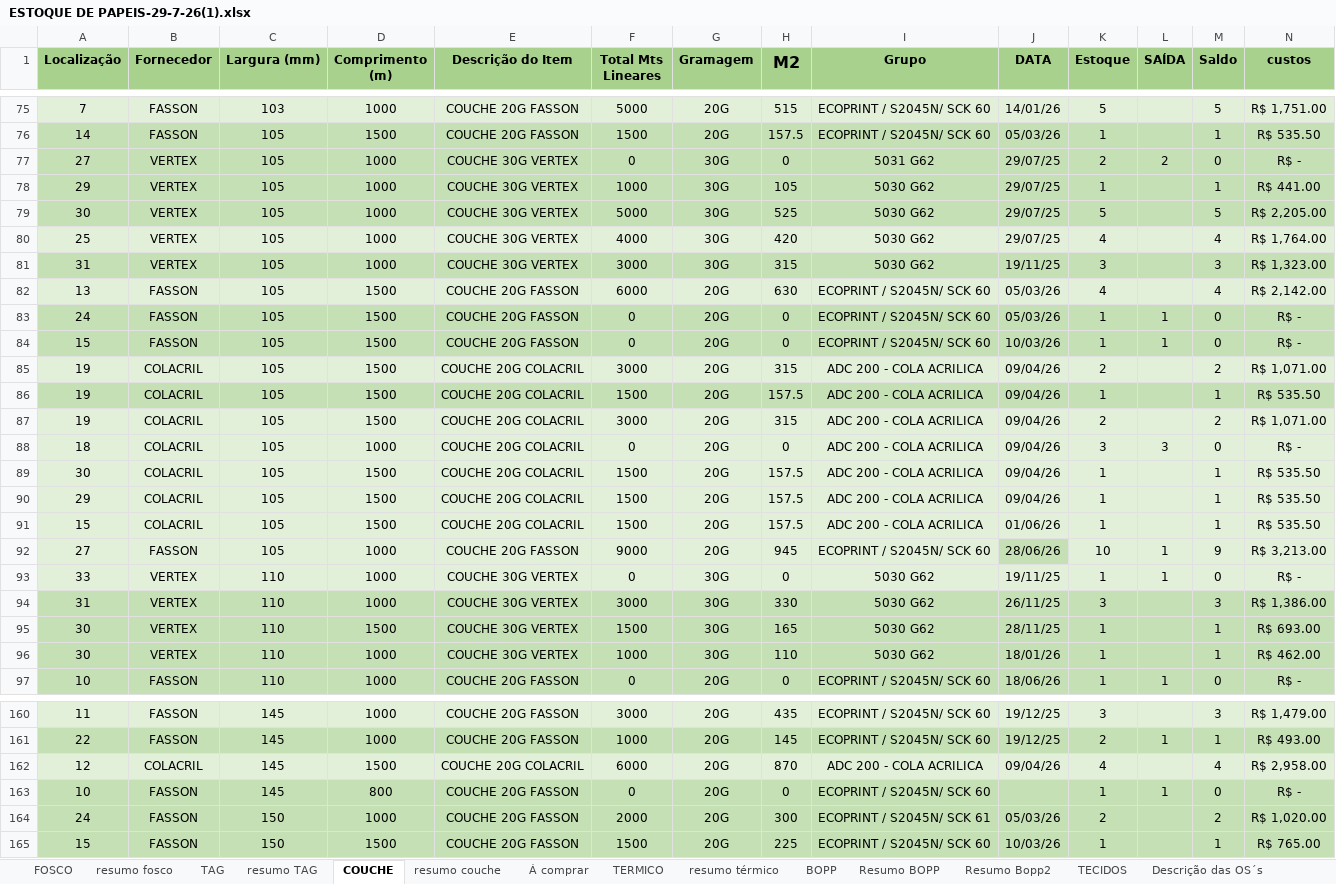
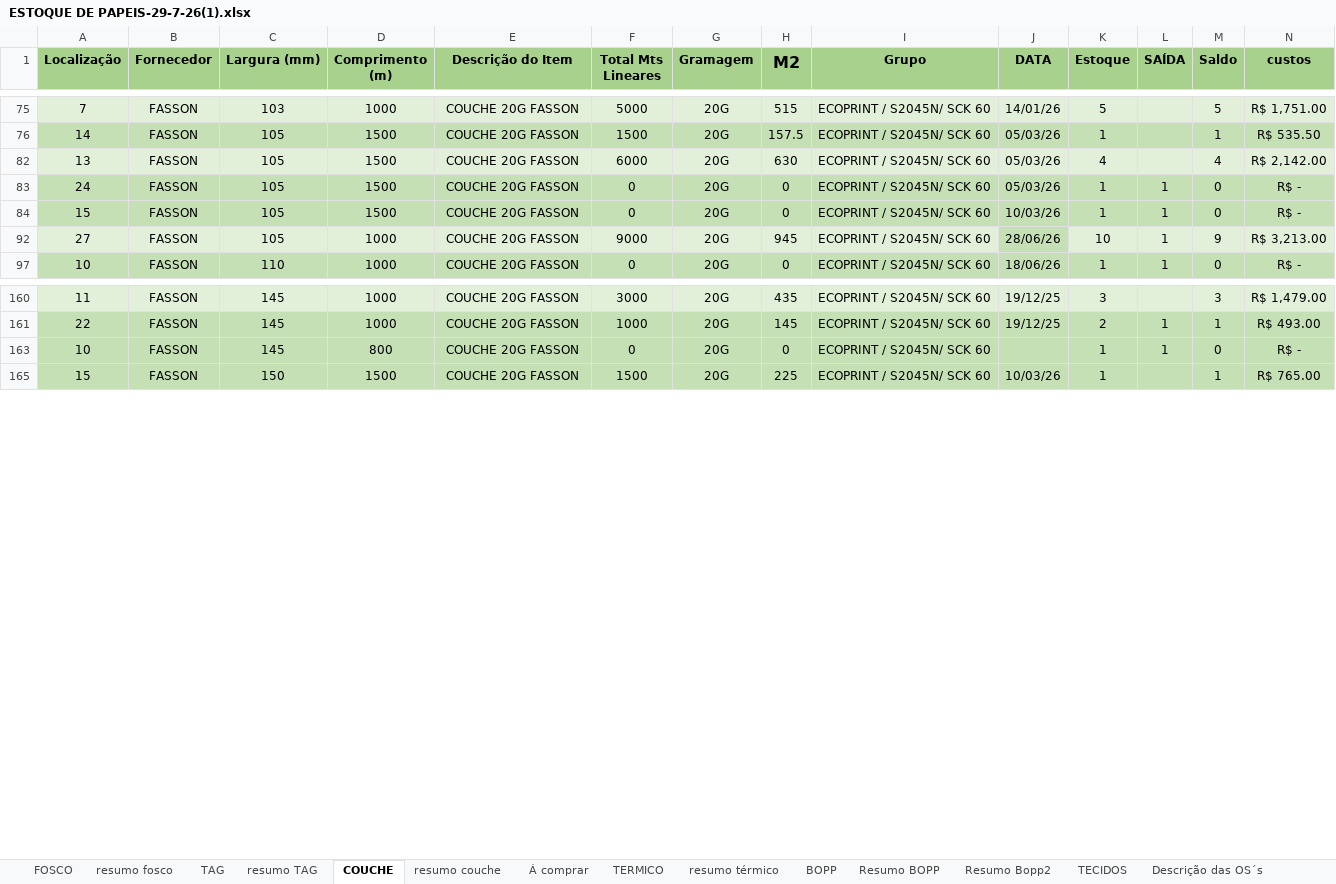
Before and after one commit to dfmoura/test_several1, an Excel workbook: trigger/32/ESTOQUE DE PAPEIS-29-7-26(1).xlsx, sheet COUCHE, drawn as a sheet; only a part is shown, gaps mark what is left out; values as stored, in another font and other column widths than the file's, no borders; charts and pictures not drawn; rows hold the shown columns only; the diff covers the shown part only; the diff names each change by its address in the sheet, - before the commit and + after, or states it on an @@ line.

```diff
--- a/trigger/32/ESTOQUE DE PAPEIS-29-7-26(1).xlsx (sheet COUCHE)
+++ b/trigger/32/ESTOQUE DE PAPEIS-29-7-26(1).xlsx (sheet COUCHE)
@@ row 77 hidden: 27 | VERTEX | 105 | 1000 | COUCHE 30G VERTEX | 0 | 30G | 0 | 5031 G62 | 29/07/25 | 2 | 2 | 0 | R$ - @@
@@ row 78 hidden: 29 | VERTEX | 105 | 1000 | COUCHE 30G VERTEX | 1000 | 30G | 105 | 5030 G62 | 29/07/25 | 1 |  | 1 | R$ 441.00 @@
@@ row 79 hidden: 30 | VERTEX | 105 | 1000 | COUCHE 30G VERTEX | 5000 | 30G | 525 | 5030 G62 | 29/07/25 | 5 |  | 5 | R$ 2,205.00 @@
@@ row 80 hidden: 25 | VERTEX | 105 | 1000 | COUCHE 30G VERTEX | 4000 | 30G | 420 | 5030 G62 | 29/07/25 | 4 |  | 4 | R$ 1,764.00 @@
@@ row 81 hidden: 31 | VERTEX | 105 | 1000 | COUCHE 30G VERTEX | 3000 | 30G | 315 | 5030 G62 | 19/11/25 | 3 |  | 3 | R$ 1,323.00 @@
@@ row 85 hidden: 19 | COLACRIL | 105 | 1500 | COUCHE 20G COLACRIL | 3000 | 20G | 315 | ADC 200 - COLA ACRILICA | 09/04/26 | 2 |  | 2 | R$ 1,071.00 @@
@@ row 86 hidden: 19 | COLACRIL | 105 | 1500 | COUCHE 20G COLACRIL | 1500 | 20G | 157.5 | ADC 200 - COLA ACRILICA | 09/04/26 | 1 |  | 1 | R$ 535.50 @@
@@ row 87 hidden: 19 | COLACRIL | 105 | 1500 | COUCHE 20G COLACRIL | 3000 | 20G | 315 | ADC 200 - COLA ACRILICA | 09/04/26 | 2 |  | 2 | R$ 1,071.00 @@
@@ row 88 hidden: 18 | COLACRIL | 105 | 1000 | COUCHE 20G COLACRIL | 0 | 20G | 0 | ADC 200 - COLA ACRILICA | 09/04/26 | 3 | 3 | 0 | R$ - @@
@@ row 89 hidden: 30 | COLACRIL | 105 | 1500 | COUCHE 20G COLACRIL | 1500 | 20G | 157.5 | ADC 200 - COLA ACRILICA | 09/04/26 | 1 |  | 1 | R$ 535.50 @@
@@ row 90 hidden: 29 | COLACRIL | 105 | 1500 | COUCHE 20G COLACRIL | 1500 | 20G | 157.5 | ADC 200 - COLA ACRILICA | 09/04/26 | 1 |  | 1 | R$ 535.50 @@
@@ row 91 hidden: 15 | COLACRIL | 105 | 1500 | COUCHE 20G COLACRIL | 1500 | 20G | 157.5 | ADC 200 - COLA ACRILICA | 01/06/26 | 1 |  | 1 | R$ 535.50 @@
@@ row 93 hidden: 33 | VERTEX | 110 | 1000 | COUCHE 30G VERTEX | 0 | 30G | 0 | 5030 G62 | 19/11/25 | 1 | 1 | 0 | R$ - @@
@@ row 94 hidden: 31 | VERTEX | 110 | 1000 | COUCHE 30G VERTEX | 3000 | 30G | 330 | 5030 G62 | 26/11/25 | 3 |  | 3 | R$ 1,386.00 @@
@@ row 95 hidden: 30 | VERTEX | 110 | 1500 | COUCHE 30G VERTEX | 1500 | 30G | 165 | 5030 G62 | 28/11/25 | 1 |  | 1 | R$ 693.00 @@
@@ row 96 hidden: 30 | VERTEX | 110 | 1000 | COUCHE 30G VERTEX | 1000 | 30G | 110 | 5030 G62 | 18/01/26 | 1 |  | 1 | R$ 462.00 @@
@@ row 162 hidden: 12 | COLACRIL | 145 | 1500 | COUCHE 20G COLACRIL | 6000 | 20G | 870 | ADC 200 - COLA ACRILICA | 09/04/26 | 4 |  | 4 | R$ 2,958.00 @@
@@ row 164 hidden: 24 | FASSON | 150 | 1000 | COUCHE 20G FASSON | 2000 | 20G | 300 | ECOPRINT / S2045N/ SCK 61 | 05/03/26 | 2 |  | 2 | R$ 1,020.00 @@
```
Also changed, not shown: 53 hidden or unhidden rows elsewhere in this sheet, charts or pictures, 30 other files.
